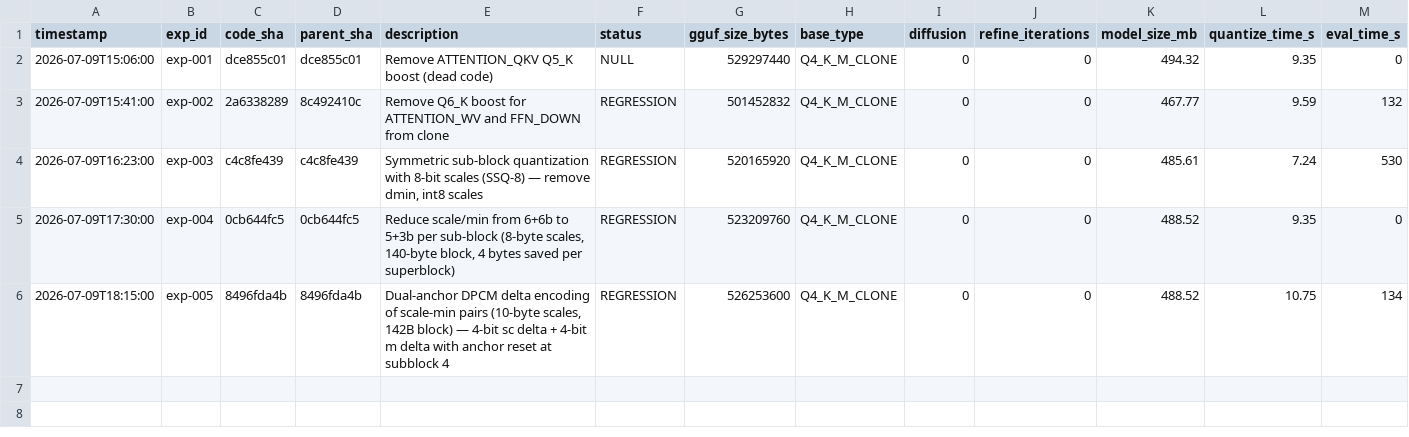
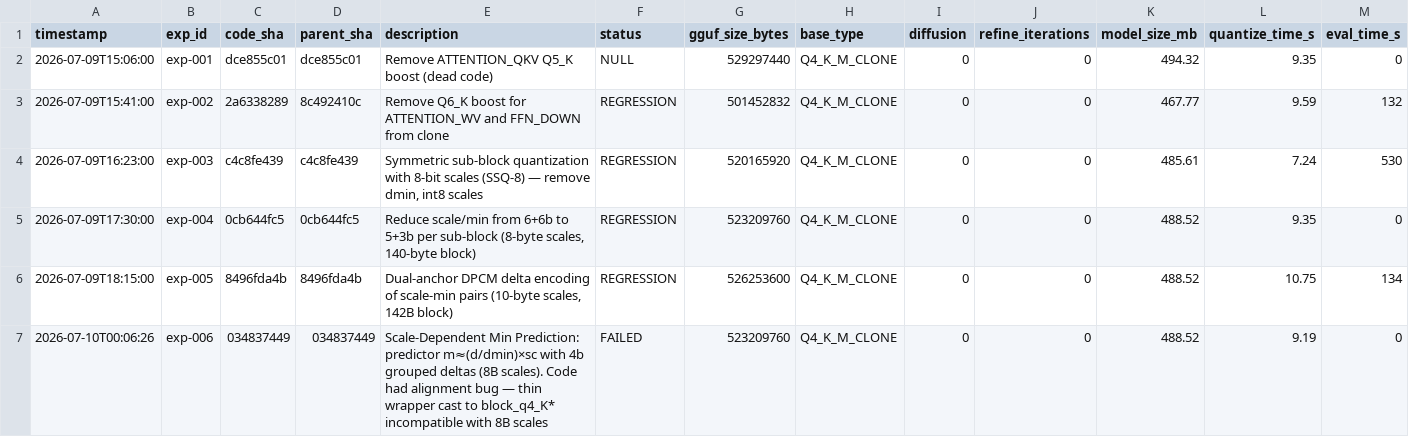
Before and after one commit to vektorprime/llama.cpp, a TSV file: results.tsv, drawn as a sheet; only a part is shown; rows hold the shown columns only; the diff names each change by its address in the sheet, - before the commit and + after, or states it on an @@ line.

Commit message:
auto-research: record exp-006 (FAILED) — SDM/SPD predictor-based scale compression, thin wrapper cast bug + alignment constraint lessons

```diff
--- a/results.tsv
+++ b/results.tsv
-E5 (description): …scales, 140-byte block, 4 bytes saved per superblock)
+E5 (description): …scales, 140-byte block)
-E6 (description): …142B block) — 4-bit sc delta + 4-bit m delta with anchor reset at subblock 4
+E6 (description): …142B block)
+row 7: 2026-07-10T00:06:26 | exp-006 | 034837449 | 034837449 | Scale-Dependent Min Prediction: predictor m≈(d/dmin)×sc with 4b grouped deltas (8B scales). Code had alignment bug — thin wrapper cast to block_q4_K* incompatible with 8B scales | FAILED | 523209760 | Q4_K_M_CLONE | 0 | 0 | 488.52 | 9.19 | 0
```
Also changed, not shown: 2 other files.
